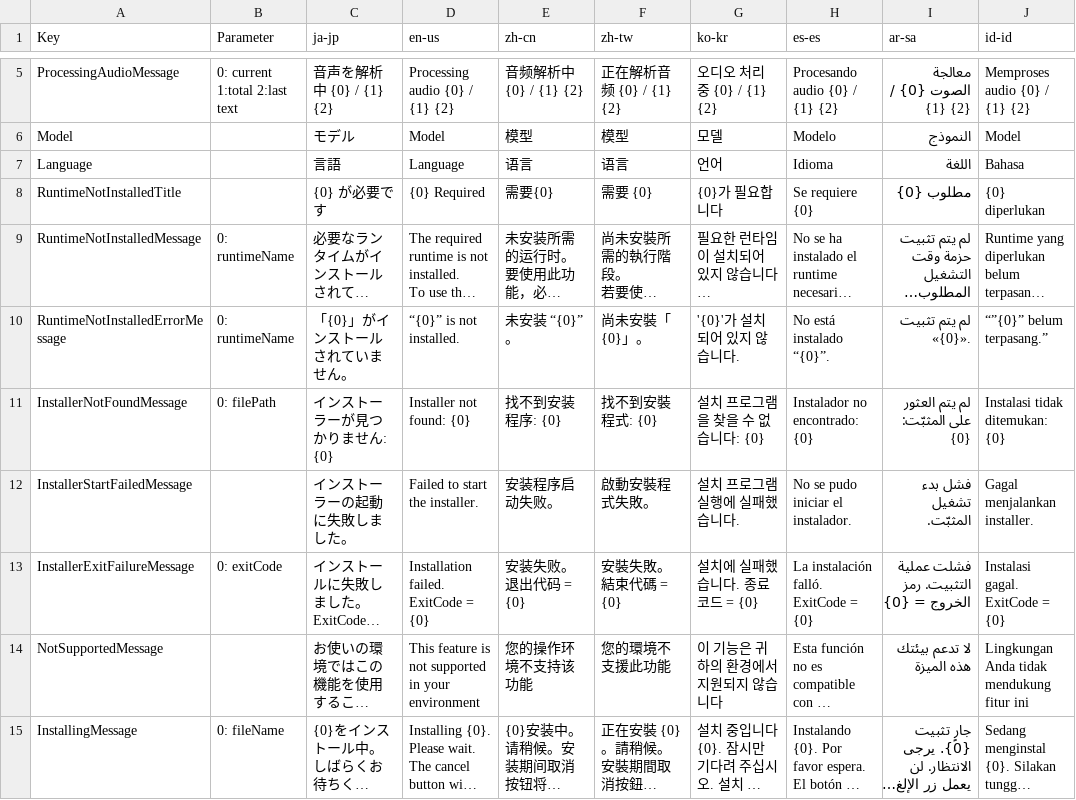
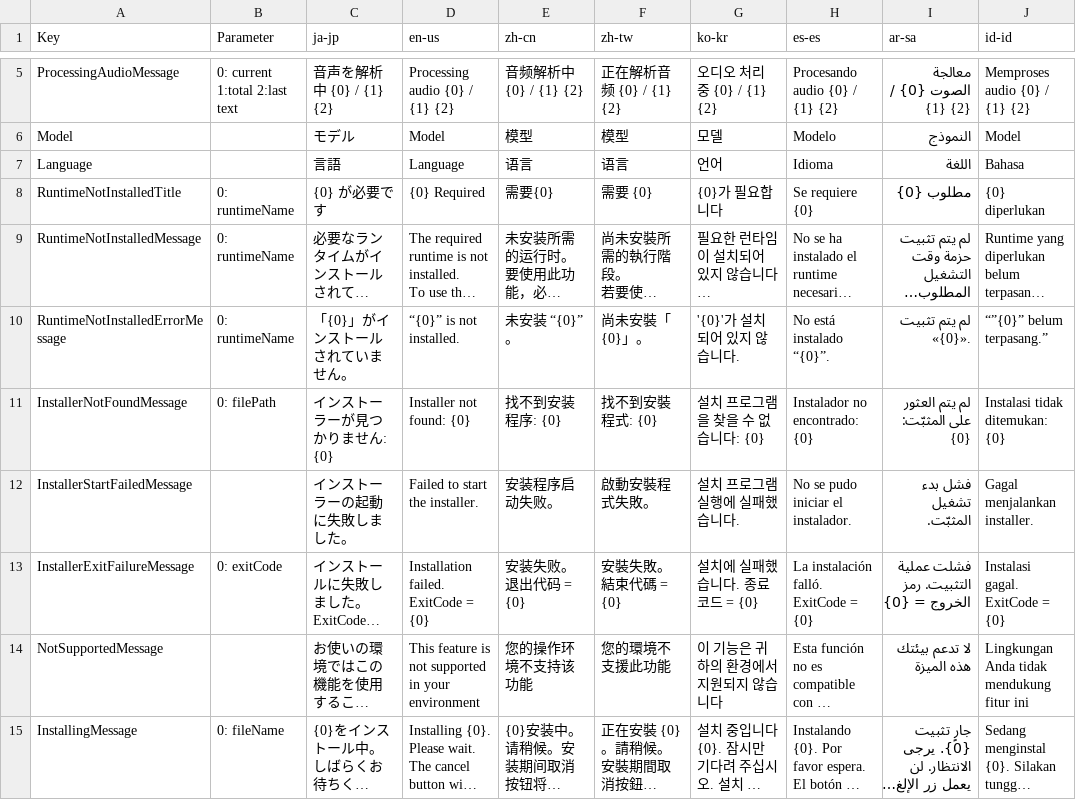
Before and after one commit to manju-summoner/YukkuriMovieMaker.Plugin.Community, a CSV file: YukkuriMovieMaker.Plugin.Community/Transcription/Whisper/Texts.csv, drawn as a sheet; only a part is shown, gaps mark what is left out; long unchanged cells end in …; the diff names each change by its address in the sheet, - before the commit and + after, or states it on an @@ line.

```diff
--- a/YukkuriMovieMaker.Plugin.Community/Transcription/Whisper/Texts.csv
+++ b/YukkuriMovieMaker.Plugin.Community/Transcription/Whisper/Texts.csv
-B8 (Parameter): (empty)
+B8 (Parameter): 0: runtimeName
```
Also changed, not shown: YukkuriMovieMaker.Plugin.Community/Tool/PluginPortal/Texts.csv.
